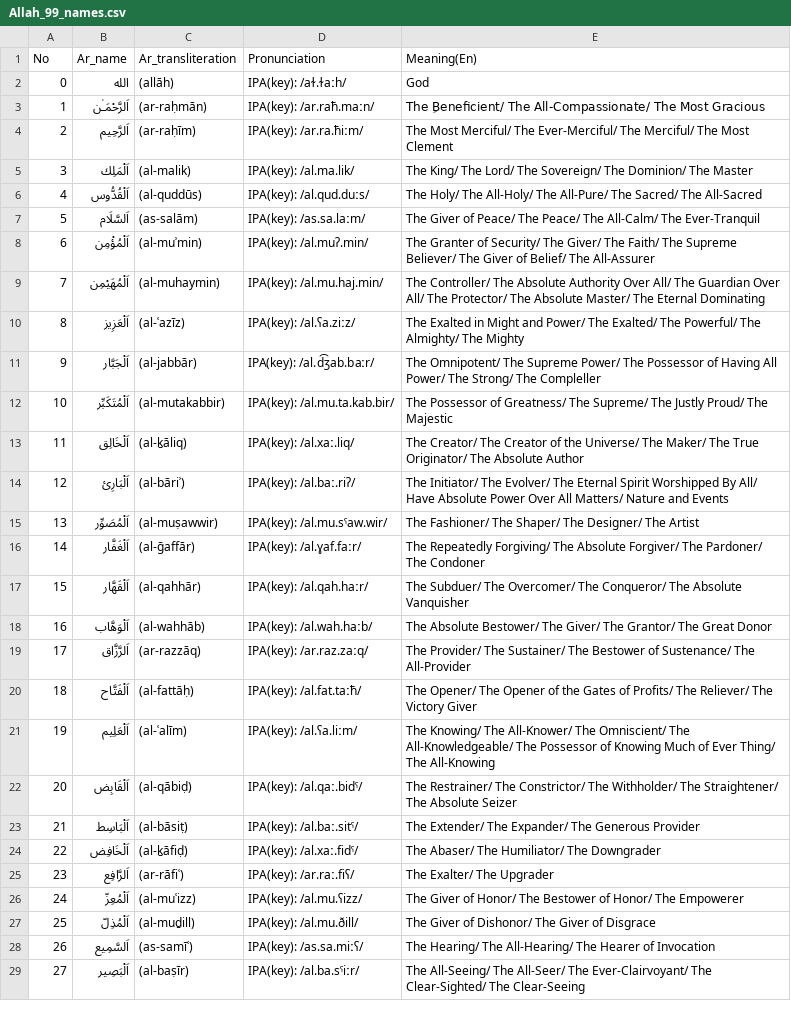
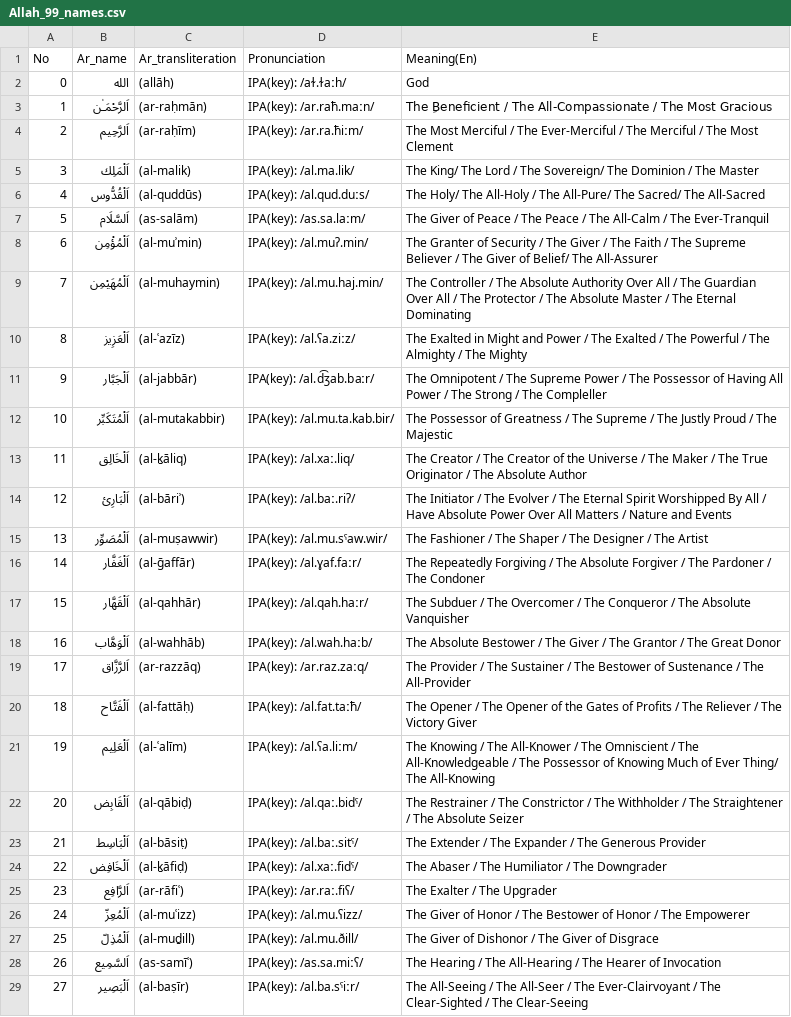
Before and after one commit to SaymaShinha/islamDB, a CSV file: Allah_99_names.csv, drawn as a sheet; only a part is shown; the diff covers the shown part only; the diff names each change by its address in the sheet, - before the commit and + after, or states it on an @@ line.

Commit message:
Update Allah_99_names.csv

```diff
--- a/Allah_99_names.csv
+++ b/Allah_99_names.csv
-E3 (Meaning(En)): The ِBeneficient/ The All-Compassionate/ The Most…
+E3 (Meaning(En)): The ِBeneficient / The All-Compassionate / The Most…
-E4 (Meaning(En)): The Most Merciful/ The Ever-Merciful/ The Merciful/ The Most…
+E4 (Meaning(En)): The Most Merciful / The Ever-Merciful / The Merciful / The Most…
-E5 (Meaning(En)): …King/ The Lord/ The Sovereign/ The Dominion/ The Master
+E5 (Meaning(En)): …King/ The Lord / The Sovereign/ The Dominion / The Master
-E6 (Meaning(En)): …Holy/ The All-Holy/ The All-Pure/…
+E6 (Meaning(En)): …Holy/ The All-Holy / The All-Pure/…
-E7 (Meaning(En)): …Giver of Peace/ The Peace/ The All-Calm/ The Ever-Tranquil
+E7 (Meaning(En)): …Giver of Peace / The Peace / The All-Calm / The Ever-Tranquil
-E8 (Meaning(En)): …Granter of Security/ The Giver/ The Faith/ The Supreme Believer/ The Giver…
+E8 (Meaning(En)): …Granter of Security / The Giver / The Faith / The Supreme Believer / The Giver…
-E9 (Meaning(En)): The Controller/ The Absolute Authority Over All/ The Guardian Over All/ The Protector/ The Absolute Master/ The Eternal…
+E9 (Meaning(En)): The Controller / The Absolute Authority Over All / The Guardian Over All / The Protector / The Absolute Master / The Eternal…
-E10 (Meaning(En)): …Might and Power/ The Exalted/ The Powerful/ The Almighty/ The Mighty
+E10 (Meaning(En)): …Might and Power / The Exalted / The Powerful / The Almighty / The Mighty
-E11 (Meaning(En)): The Omnipotent/ The Supreme Power/ The Possessor of Having All Power/ The Strong/ The Compleller
+E11 (Meaning(En)): The Omnipotent / The Supreme Power / The Possessor of Having All Power / The Strong / The Compleller
-E12 (Meaning(En)): …Possessor of Greatness/ The Supreme/ The Justly Proud/ The Majestic
+E12 (Meaning(En)): …Possessor of Greatness / The Supreme / The Justly Proud / The Majestic
-E13 (Meaning(En)): The Creator/ The Creator of the Universe/ The Maker/ The True Originator/ The Absolute…
+E13 (Meaning(En)): The Creator / The Creator of the Universe / The Maker / The True Originator / The Absolute…
-E14 (Meaning(En)): The Initiator/ The Evolver/ The Eternal Spirit Worshipped By All/ Have Absolute Power Over All Matters/ Nature and…
+E14 (Meaning(En)): The Initiator / The Evolver / The Eternal Spirit Worshipped By All / Have Absolute Power Over All Matters / Nature and…
-E15 (Meaning(En)): The Fashioner/ The Shaper/ The Designer/ The Artist
+E15 (Meaning(En)): The Fashioner / The Shaper / The Designer / The Artist
-E16 (Meaning(En)): The Repeatedly Forgiving/ The Absolute Forgiver/ The Pardoner/ The Condoner
+E16 (Meaning(En)): The Repeatedly Forgiving / The Absolute Forgiver / The Pardoner / The Condoner
-E17 (Meaning(En)): The Subduer/ The Overcomer/ The Conqueror/ The Absolute…
+E17 (Meaning(En)): The Subduer / The Overcomer / The Conqueror / The Absolute…
-E18 (Meaning(En)): The Absolute Bestower/ The Giver/ The Grantor/ The Great…
+E18 (Meaning(En)): The Absolute Bestower / The Giver / The Grantor / The Great…
-E19 (Meaning(En)): The Provider/ The Sustainer/ The Bestower of Sustenance/ The All-Provider
+E19 (Meaning(En)): The Provider / The Sustainer / The Bestower of Sustenance / The All-Provider
-E20 (Meaning(En)): The Opener/ The Opener of the Gates of Profits/ The Reliever/ The Victory…
+E20 (Meaning(En)): The Opener / The Opener of the Gates of Profits / The Reliever / The Victory…
-E21 (Meaning(En)): The Knowing/ The All-Knower/ The Omniscient/ The All-Knowledgeable/ The Possessor…
+E21 (Meaning(En)): The Knowing / The All-Knower / The Omniscient / The All-Knowledgeable / The Possessor…
-E22 (Meaning(En)): The Restrainer/ The Constrictor/ The Withholder/ The Straightener/ The Absolute…
+E22 (Meaning(En)): The Restrainer / The Constrictor / The Withholder / The Straightener / The Absolute…
-E23 (Meaning(En)): The Extender/ The Expander/ The Generous…
+E23 (Meaning(En)): The Extender / The Expander / The Generous…
-E24 (Meaning(En)): The Abaser/ The Humiliator/ The Downgrader
+E24 (Meaning(En)): The Abaser / The Humiliator / The Downgrader
-E25 (Meaning(En)): The Exalter/ The Upgrader
+E25 (Meaning(En)): The Exalter / The Upgrader
-E26 (Meaning(En)): …Giver of Honor/ The Bestower of Honor/ The Empowerer
+E26 (Meaning(En)): …Giver of Honor / The Bestower of Honor / The Empowerer
-E27 (Meaning(En)): The Giver of Dishonor/ The Giver of Disgrace
+E27 (Meaning(En)): The Giver of Dishonor / The Giver of Disgrace
-E28 (Meaning(En)): The Hearing/ The All-Hearing/ The Hearer…
+E28 (Meaning(En)): The Hearing / The All-Hearing / The Hearer…
-E29 (Meaning(En)): The All-Seeing/ The All-Seer/ The Ever-Clairvoyant/ The Clear-Sighted/ The Clear-Seeing
+E29 (Meaning(En)): The All-Seeing / The All-Seer / The Ever-Clairvoyant / The Clear-Sighted / The Clear-Seeing
```
Also changed, not shown: 65 edited cells elsewhere in this file.
